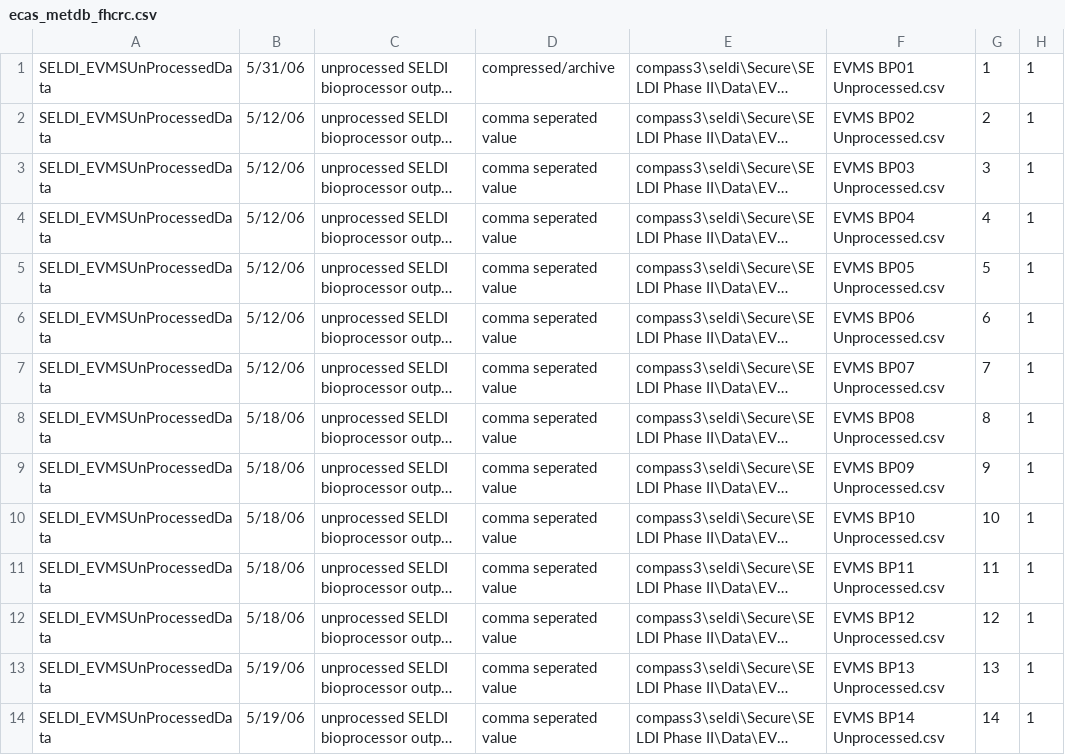
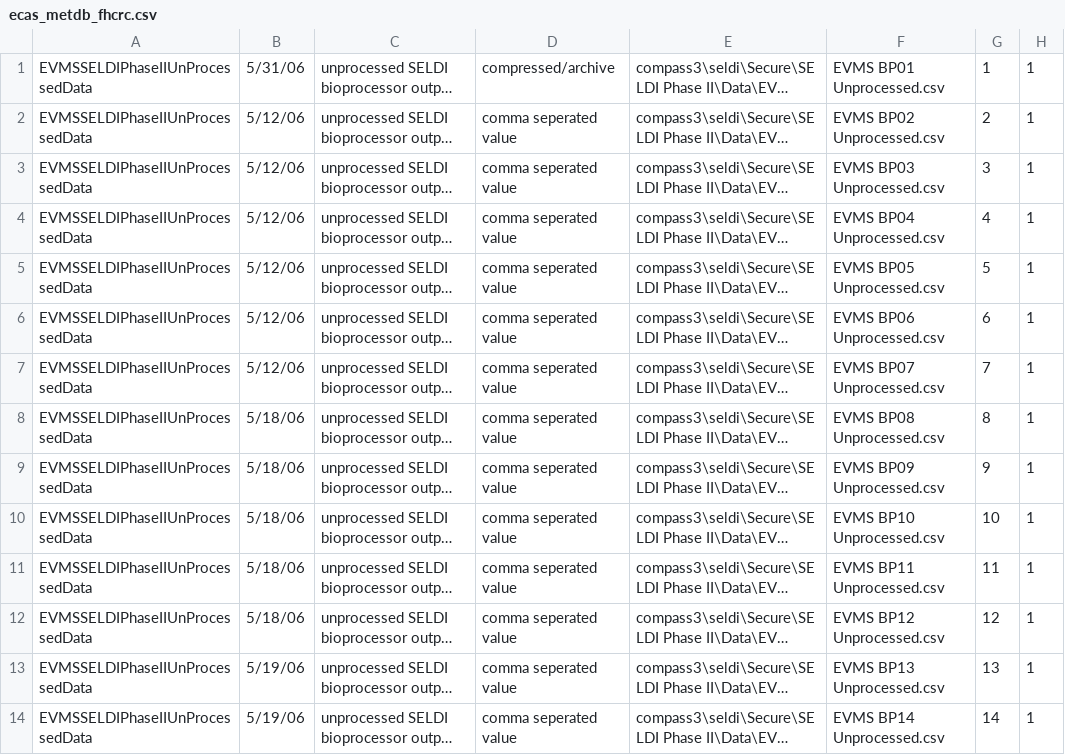
Before and after one commit to EDRN/ecas-backend, a CSV file: src/main/conf/metextraction/seldi/ecas_metdb_fhcrc.csv, drawn as a sheet; only a part is shown; long unchanged cells end in …; the diff covers the shown part only; the diff names each change by its address in the sheet, - before the commit and + after, or states it on an @@ line.

```diff
--- a/src/main/conf/metextraction/seldi/ecas_metdb_fhcrc.csv
+++ b/src/main/conf/metextraction/seldi/ecas_metdb_fhcrc.csv
-A1:A14: SELDI_EVMSUnProcessedData
+A1:A14: EVMSSELDIPhaseIIUnProcessedData
```
Also changed, not shown: 99 edited cells elsewhere in this file, 2 other files.
